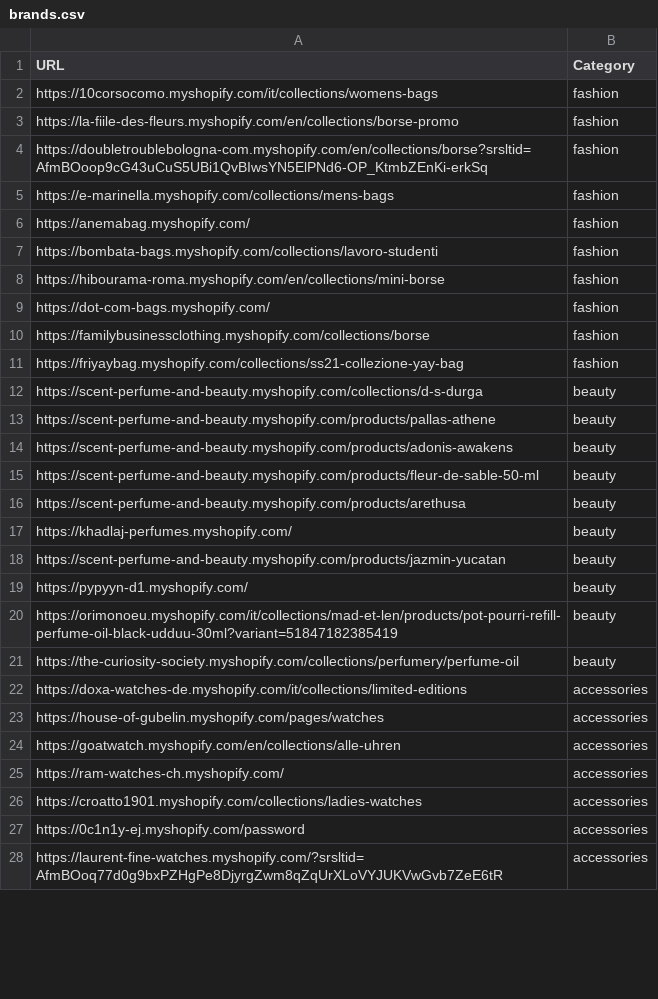
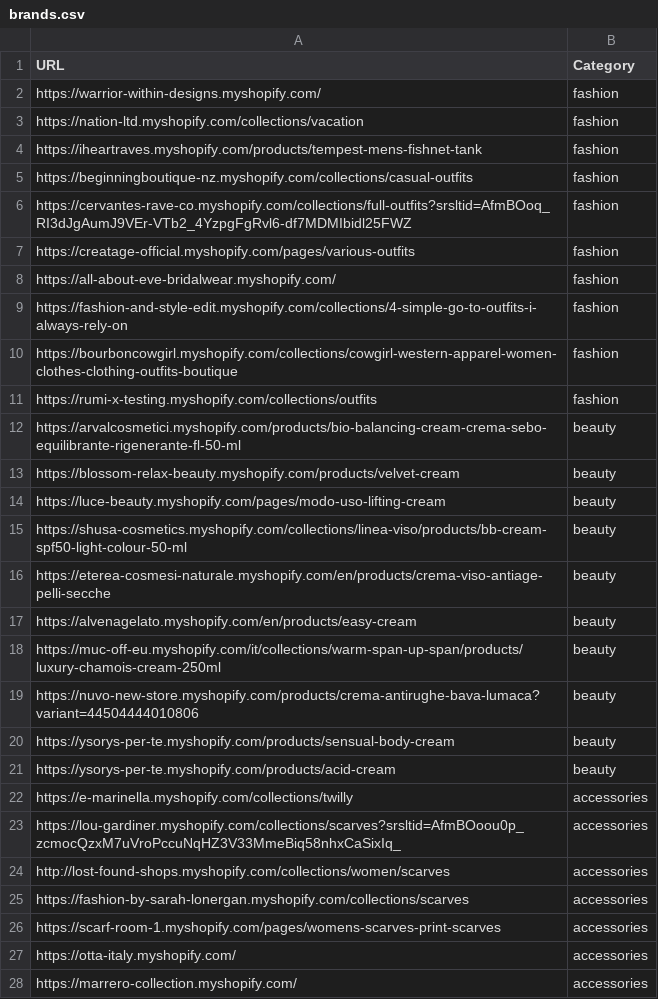
Before and after one commit to LOOKALIKE-AI/Leads, a CSV file: brands.csv, drawn as a sheet; only a part is shown; the diff covers the shown part only.

```diff
--- a/brands.csv
+++ b/brands.csv
@@ -1,28 +1,28 @@
 URL,Category
-https://10corsocomo.myshopify.com/it/collections/womens-bags,fashion
-https://la-fiile-des-fleurs.myshopify.com/en/collections/borse-promo,fashion
-https://doubletroublebologna-com.myshopify.com/en/collections/borse?srsltid=AfmBOoop9cG43uCuS5UBi1QvBIwsYN5ElPNd6-OP_KtmbZEnKi-erkSq,fashion
-https://e-marinella.myshopify.com/collections/mens-bags,fashion
-https://anemabag.myshopify.com/,fashion
-https://bombata-bags.myshopify.com/collections/lavoro-studenti,fashion
-https://hibourama-roma.myshopify.com/en/collections/mini-borse,fashion
-https://dot-com-bags.myshopify.com/,fashion
-https://familybusinessclothing.myshopify.com/collections/borse,fashion
-https://friyaybag.myshopify.com/collections/ss21-collezione-yay-bag,fashion
-https://scent-perfume-and-beauty.myshopify.com/collections/d-s-durga,beauty
-https://scent-perfume-and-beauty.myshopify.com/products/pallas-athene,beauty
-https://scent-perfume-and-beauty.myshopify.com/products/adonis-awakens,beauty
-https://scent-perfume-and-beauty.myshopify.com/products/fleur-de-sable-50-ml,beauty
-https://scent-perfume-and-beauty.myshopify.com/products/arethusa,beauty
-https://khadlaj-perfumes.myshopify.com/,beauty
-https://scent-perfume-and-beauty.myshopify.com/products/jazmin-yucatan,beauty
-https://pypyyn-d1.myshopify.com/,beauty
-https://orimonoeu.myshopify.com/it/collections/mad-et-len/products/pot-pourri-refill-perfume-oil-black-udduu-30ml?variant=51847182385419,beauty
-https://the-curiosity-society.myshopify.com/collections/perfumery/perfume-oil,beauty
-https://doxa-watches-de.myshopify.com/it/collections/limited-editions,accessories
-https://house-of-gubelin.myshopify.com/pages/watches,accessories
-https://goatwatch.myshopify.com/en/collections/alle-uhren,accessories
-https://ram-watches-ch.myshopify.com/,accessories
-https://croatto1901.myshopify.com/collections/ladies-watches,accessories
-https://0c1n1y-ej.myshopify.com/password,accessories
-https://laurent-fine-watches.myshopify.com/?srsltid=AfmBOoq77d0g9bxPZHgPe8DjyrgZwm8qZqUrXLoVYJUKVwGvb7ZeE6tR,accessories
+https://warrior-within-designs.myshopify.com/,fashion
+https://nation-ltd.myshopify.com/collections/vacation,fashion
+https://iheartraves.myshopify.com/products/tempest-mens-fishnet-tank,fashion
+https://beginningboutique-nz.myshopify.com/collections/casual-outfits,fashion
+https://cervantes-rave-co.myshopify.com/collections/full-outfits?srsltid=AfmBOoq_RI3dJgAumJ9VEr-VTb2_4YzpgFgRvl6-df7MDMIbidl25FWZ,fashion
+https://creatage-official.myshopify.com/pages/various-outfits,fashion
+https://all-about-eve-bridalwear.myshopify.com/,fashion
+https://fashion-and-style-edit.myshopify.com/collections/4-simple-go-to-outfits-i-always-rely-on,fashion
+https://bourboncowgirl.myshopify.com/collections/cowgirl-western-apparel-women-clothes-clothing-outfits-boutique,fashion
+https://rumi-x-testing.myshopify.com/collections/outfits,fashion
+https://arvalcosmetici.myshopify.com/products/bio-balancing-cream-crema-sebo-equilibrante-rigenerante-fl-50-ml,beauty
+https://blossom-relax-beauty.myshopify.com/products/velvet-cream,beauty
+https://luce-beauty.myshopify.com/pages/modo-uso-lifting-cream,beauty
+https://shusa-cosmetics.myshopify.com/collections/linea-viso/products/bb-cream-spf50-light-colour-50-ml,beauty
+https://eterea-cosmesi-naturale.myshopify.com/en/products/crema-viso-antiage-pelli-secche,beauty
+https://alvenagelato.myshopify.com/en/products/easy-cream,beauty
+https://muc-off-eu.myshopify.com/it/collections/warm-span-up-span/products/luxury-chamois-cream-250ml,beauty
+https://nuvo-new-store.myshopify.com/products/crema-antirughe-bava-lumaca?variant=44504444010806,beauty
+https://ysorys-per-te.myshopify.com/products/sensual-body-cream,beauty
+https://ysorys-per-te.myshopify.com/products/acid-cream,beauty
+https://e-marinella.myshopify.com/collections/twilly,accessories
+https://lou-gardiner.myshopify.com/collections/scarves?srsltid=AfmBOoou0p_zcmocQzxM7uVroPccuNqHZ3V33MmeBiq58nhxCaSixIq_,accessories
+http://lost-found-shops.myshopify.com/collections/women/scarves,accessories
+https://fashion-by-sarah-lonergan.myshopify.com/collections/scarves,accessories
+https://scarf-room-1.myshopify.com/pages/womens-scarves-print-scarves,accessories
+https://otta-italy.myshopify.com/,accessories
+https://marrero-collection.myshopify.com/,accessories
```
Also changed, not shown: 13 edited cells elsewhere in this file, leads.csv.
